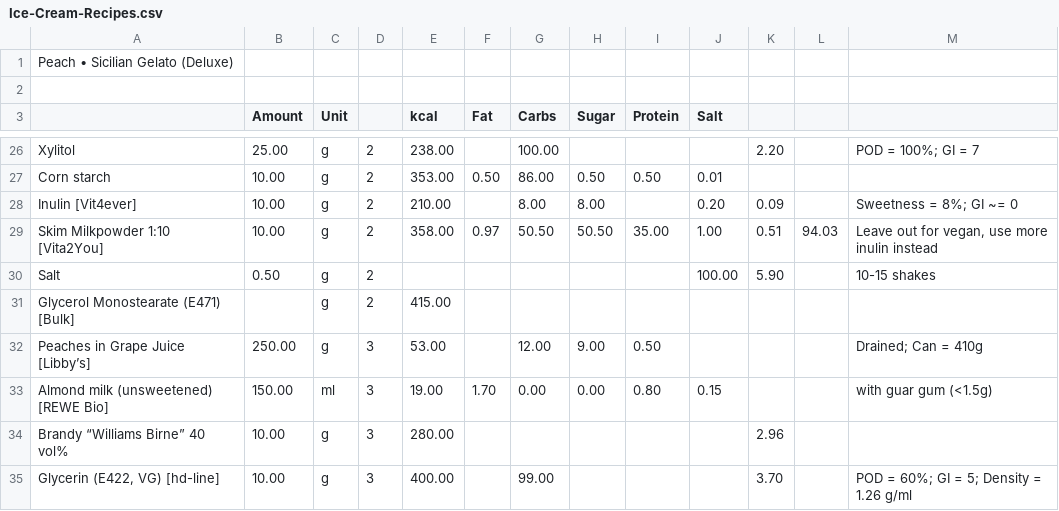
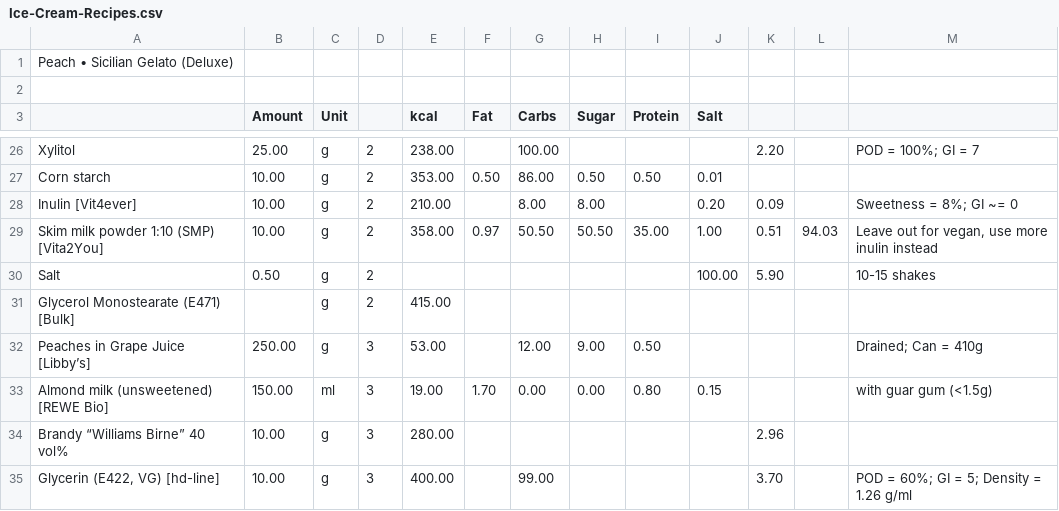
Before and after one commit to jhermann/ice-creamery, a CSV file: recipes/Peach • Sicilian Gelato (Deluxe)/Ice-Cream-Recipes.csv, drawn as a sheet; only a part is shown, gaps mark what is left out.

Commit message:
link ingredients ín a few recipes

```diff
--- a/recipes/Peach • Sicilian Gelato (Deluxe)/Ice-Cream-Recipes.csv
+++ b/recipes/Peach • Sicilian Gelato (Deluxe)/Ice-Cream-Recipes.csv
@@ -31,3 +31,3 @@ Corn starch;10.00;g;2;353.00;0.50;86.00;0.50;0.50;0.01;;;
 Inulin [Vit4ever];10.00;g;2;210.00;;8.00;8.00;;0.20;0.09;;"Sweetness = 8%; GI ~= 0"
-Skim Milkpowder 1:10 [Vita2You];10.00;g;2;358.00;0.97;50.50;50.50;35.00;1.00;0.51;94.03;Leave out for vegan, use more inulin instead
+Skim milk powder 1:10 (SMP) [Vita2You];10.00;g;2;358.00;0.97;50.50;50.50;35.00;1.00;0.51;94.03;Leave out for vegan, use more inulin instead
 Salt;0.50;g;2;;;;;;100.00;5.90;;10-15 shakes
```
Also changed, not shown: 2 other files.
